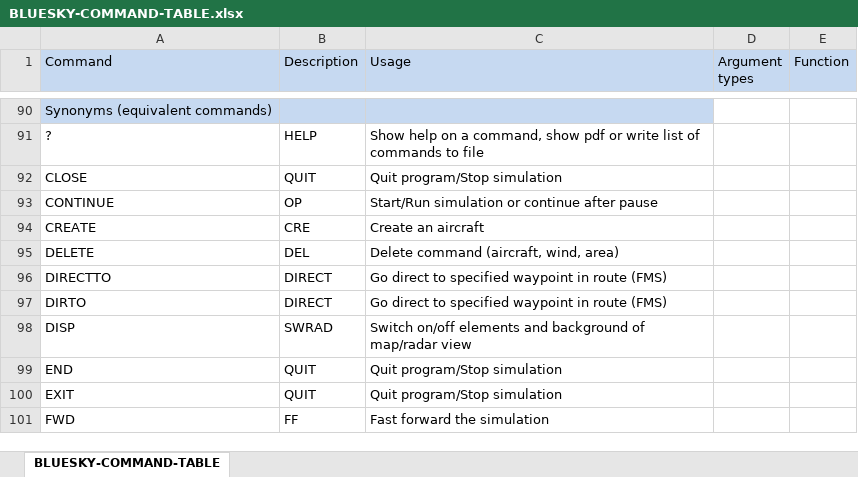
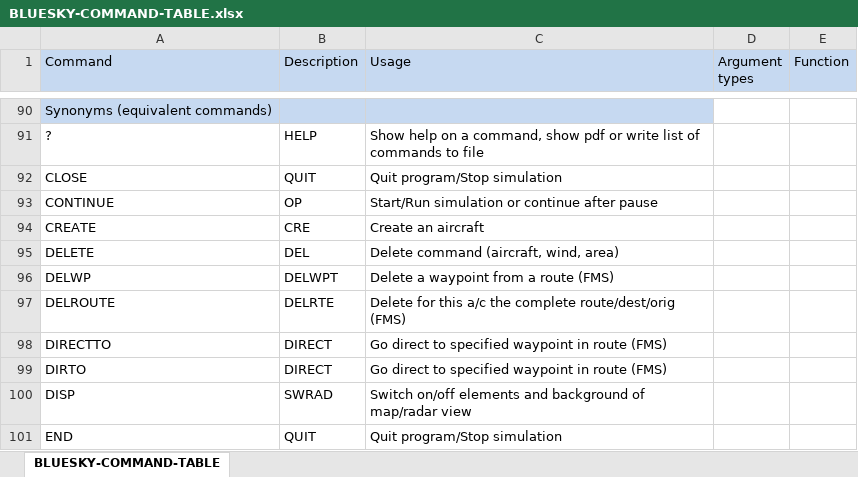
Before and after one commit to TUDelft-CNS-ATM/bluesky, an Excel workbook: docs/BLUESKY-COMMAND-TABLE.xlsx, sheet BLUESKY-COMMAND-TABLE, drawn as a sheet; only a part is shown, gaps mark what is left out; the shorter side is filled out with more unchanged rows; values as stored, in another font and other column widths than the file's, no borders; the diff names each change by its address in the sheet, - before the commit and + after, or states it on an @@ line.

```diff
--- a/docs/BLUESKY-COMMAND-TABLE.xlsx (sheet BLUESKY-COMMAND-TABLE)
+++ b/docs/BLUESKY-COMMAND-TABLE.xlsx (sheet BLUESKY-COMMAND-TABLE)
+row 96: DELWP | DELWPT | Delete a waypoint from a route (FMS)
+row 97: DELROUTE | DELRTE | Delete for this a/c the complete route/dest/orig (FMS)
```
Also changed, not shown: 4 other files.
